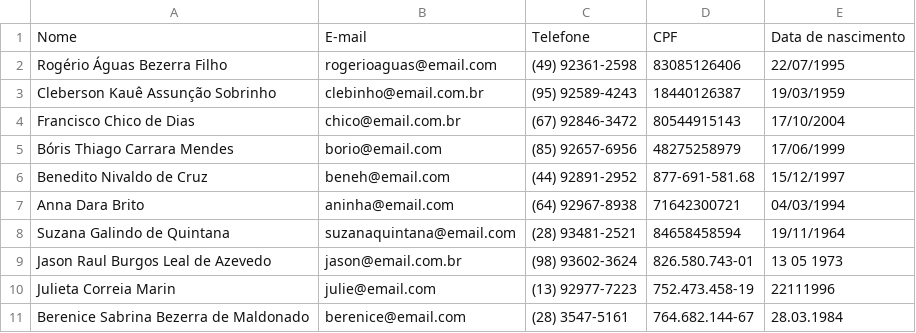
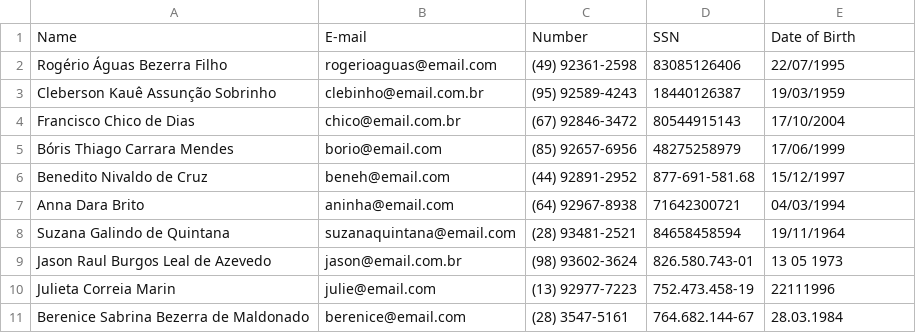
Before and after one commit to 404edch/RegexSearch, a CSV file: database.csv, drawn as a sheet; removed rows and columns are numbered as before the commit, all else as after; the diff names each change by its address in the sheet, - before the commit and + after, or states it on an @@ line.

Commit message:
english translation

```diff
--- a/database.csv
+++ b/database.csv
-row 1: Nome | E-mail | Telefone | CPF | Data de nascimento
+row 1: Name | E-mail | Number | SSN | Date of Birth
```
Also changed, not shown: 4 other files.
